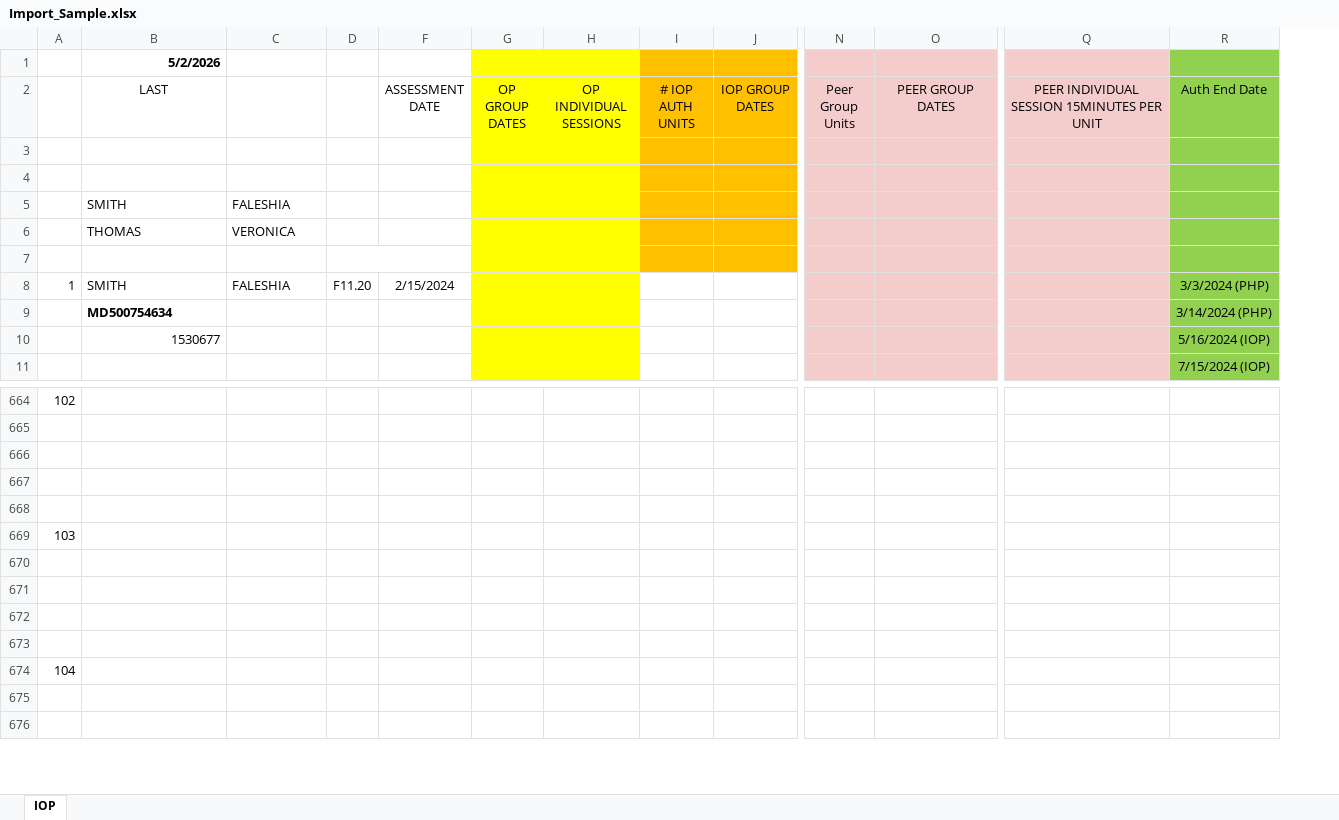
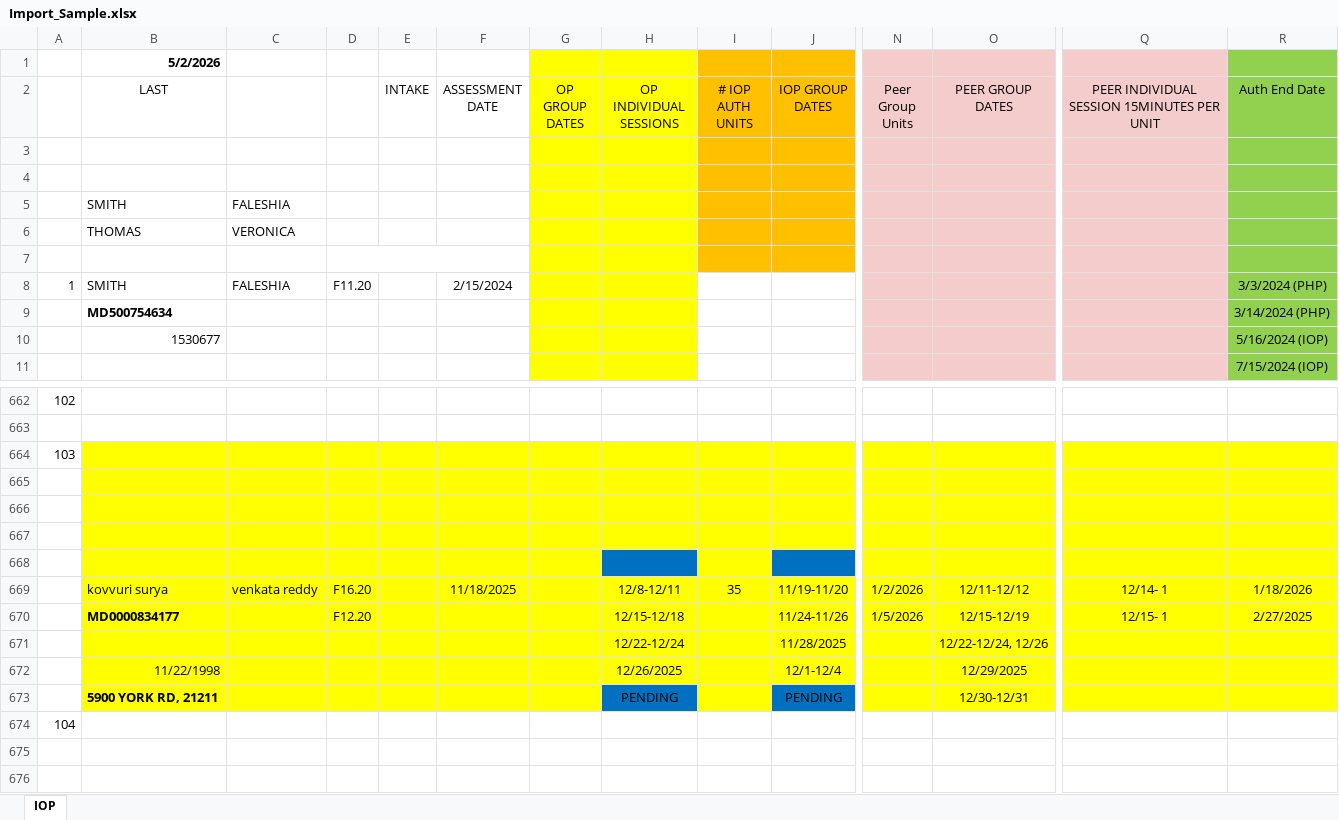
Before and after one commit to kovvurisuryavenkatareddy/customer-billing-dev, an Excel workbook: Import_Sample.xlsx, sheet IOP, drawn as a sheet; only a part is shown, gaps mark what is left out; values as stored, in another font and other column widths than the file's, no borders; removed rows and columns are numbered as before the commit, all else as after; rows hold the shown columns only; the diff covers the shown part only; the diff names each change by its address in the sheet, - before the commit and + after, or states it on an @@ line.

Commit message:
Import data is fix

```diff
--- a/Import_Sample.xlsx (sheet IOP)
+++ b/Import_Sample.xlsx (sheet IOP)
@@ column E (INTAKE) unhidden, empty @@
-row 666: (empty)
-row 667: (empty)
-row 668: (empty)
-B664:D668 fill: none
+B664:D668 fill: #FFFF00
-F664:J667 fill: none
+F664:J667 fill: #FFFF00
-N664:R668 fill: none
+N664:R668 fill: #FFFF00
-F668:G668 fill: none
+F668:G668 fill: #FFFF00
-H668 fill: none
+H668 fill: #0070C0
-I668 fill: none
+I668 fill: #FFFF00
-J668 fill: none
+J668 fill: #0070C0
+row 669:  | kovvuri surya | venkata reddy | F16.20 |  | 11/18/2025 |  | 12/8-12/11 | 35 | 11/19-11/20 | 1/2/2026 | 12/11-12/12 | 12/14- 1 | 1/18/2026
+row 670:  | MD0000834177 |  | F12.20 |  |  |  | 12/15-12/18 |  | 11/24-11/26 | 1/5/2026 | 12/15-12/19 | 12/15- 1 | 2/27/2025
+row 671:  |  |  |  |  |  |  | 12/22-12/24 |  | 11/28/2025 |  | 12/22-12/24, 12/26
+row 672:  | 11/22/1998 |  |  |  |  |  | 12/26/2025 |  | 12/1-12/4 |  | 12/29/2025
+row 673:  | 5900 YORK RD, 21211 |  |  |  |  |  | PENDING |  | PENDING |  | 12/30-12/31
```
Also changed, not shown: 2 removed rows, 8 added columns, 2 edited cells and cell formats elsewhere in this sheet, 6 other files.
